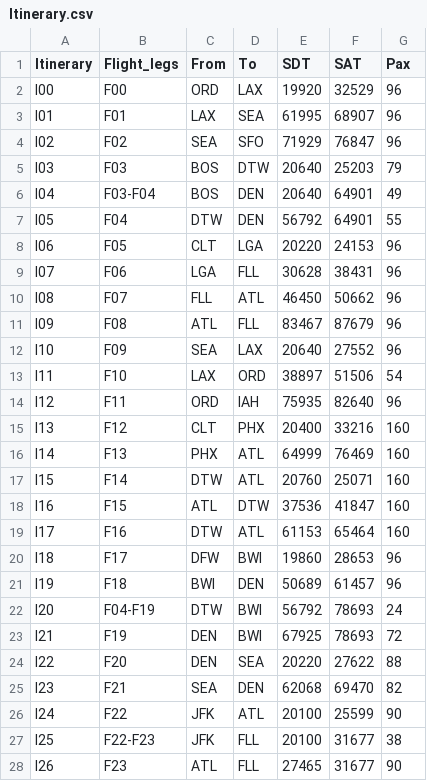
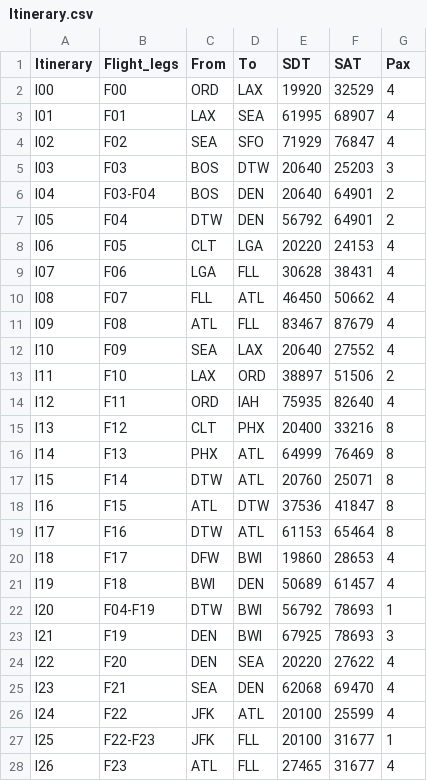
Before and after one commit to Blacktower27/ADM-Research-main, a CSV file: Datasets/ACF25/Itinerary.csv, drawn as a sheet; only a part is shown; the diff covers the shown part only.

```diff
--- a/Datasets/ACF25/Itinerary.csv
+++ b/Datasets/ACF25/Itinerary.csv
@@ -1,28 +1,28 @@
 Itinerary,Flight_legs,From,To,SDT,SAT,Pax
-I00,F00,ORD,LAX,19920,32529,96
-I01,F01,LAX,SEA,61995,68907,96
-I02,F02,SEA,SFO,71929,76847,96
-I03,F03,BOS,DTW,20640,25203,79
-I04,F03-F04,BOS,DEN,20640,64901,49
-I05,F04,DTW,DEN,56792,64901,55
-I06,F05,CLT,LGA,20220,24153,96
-I07,F06,LGA,FLL,30628,38431,96
-I08,F07,FLL,ATL,46450,50662,96
-I09,F08,ATL,FLL,83467,87679,96
-I10,F09,SEA,LAX,20640,27552,96
-I11,F10,LAX,ORD,38897,51506,54
-I12,F11,ORD,IAH,75935,82640,96
-I13,F12,CLT,PHX,20400,33216,160
-I14,F13,PHX,ATL,64999,76469,160
-I15,F14,DTW,ATL,20760,25071,160
-I16,F15,ATL,DTW,37536,41847,160
-I17,F16,DTW,ATL,61153,65464,160
-I18,F17,DFW,BWI,19860,28653,96
-I19,F18,BWI,DEN,50689,61457,96
-I20,F04-F19,DTW,BWI,56792,78693,24
-I21,F19,DEN,BWI,67925,78693,72
-I22,F20,DEN,SEA,20220,27622,88
-I23,F21,SEA,DEN,62068,69470,82
-I24,F22,JFK,ATL,20100,25599,90
-I25,F22-F23,JFK,FLL,20100,31677,38
-I26,F23,ATL,FLL,27465,31677,90
+I00,F00,ORD,LAX,19920,32529,4
+I01,F01,LAX,SEA,61995,68907,4
+I02,F02,SEA,SFO,71929,76847,4
+I03,F03,BOS,DTW,20640,25203,3
+I04,F03-F04,BOS,DEN,20640,64901,2
+I05,F04,DTW,DEN,56792,64901,2
+I06,F05,CLT,LGA,20220,24153,4
+I07,F06,LGA,FLL,30628,38431,4
+I08,F07,FLL,ATL,46450,50662,4
+I09,F08,ATL,FLL,83467,87679,4
+I10,F09,SEA,LAX,20640,27552,4
+I11,F10,LAX,ORD,38897,51506,2
+I12,F11,ORD,IAH,75935,82640,4
+I13,F12,CLT,PHX,20400,33216,8
+I14,F13,PHX,ATL,64999,76469,8
+I15,F14,DTW,ATL,20760,25071,8
+I16,F15,ATL,DTW,37536,41847,8
+I17,F16,DTW,ATL,61153,65464,8
+I18,F17,DFW,BWI,19860,28653,4
+I19,F18,BWI,DEN,50689,61457,4
+I20,F04-F19,DTW,BWI,56792,78693,1
+I21,F19,DEN,BWI,67925,78693,3
+I22,F20,DEN,SEA,20220,27622,4
+I23,F21,SEA,DEN,62068,69470,4
+I24,F22,JFK,ATL,20100,25599,4
+I25,F22-F23,JFK,FLL,20100,31677,1
+I26,F23,ATL,FLL,27465,31677,4
```
Also changed, not shown: 61 edited cells elsewhere in this file, Datasets/ACF25/Schedule.csv, 6 other files.
